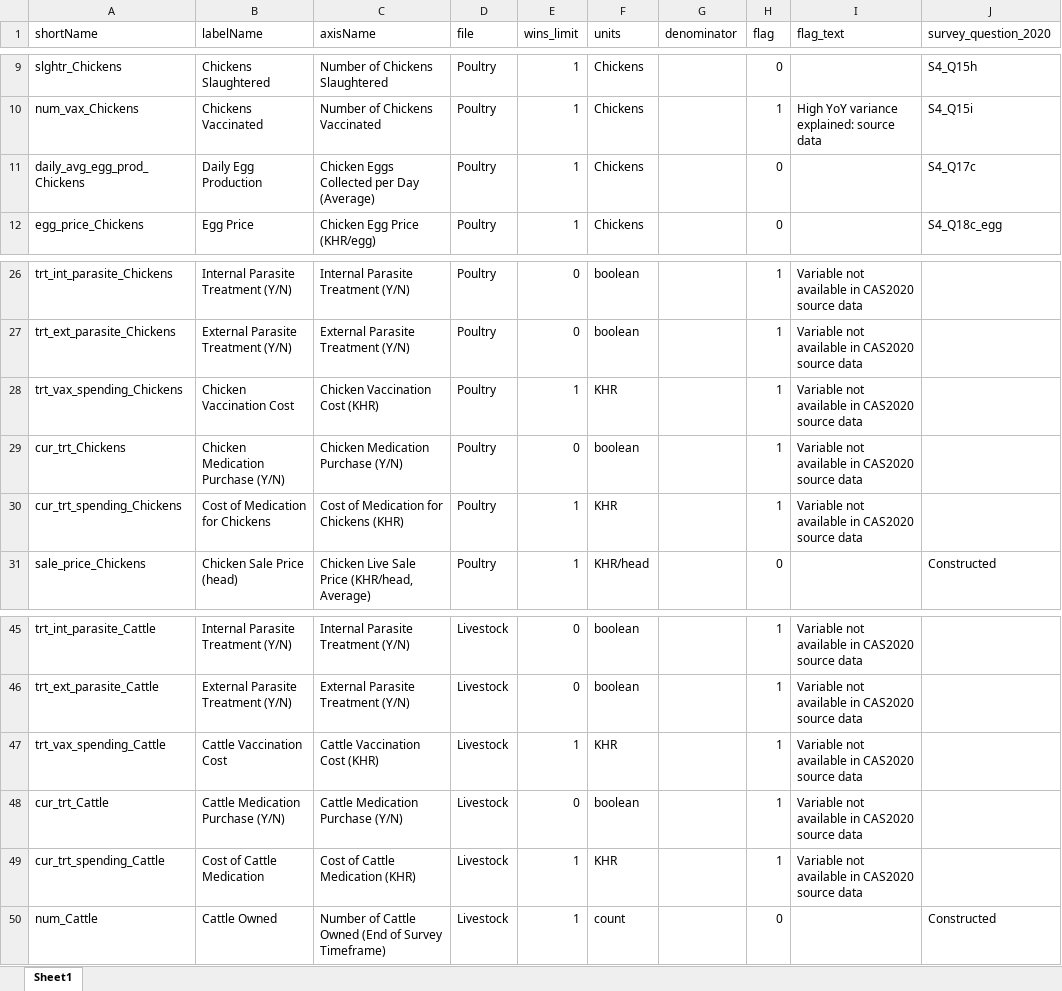
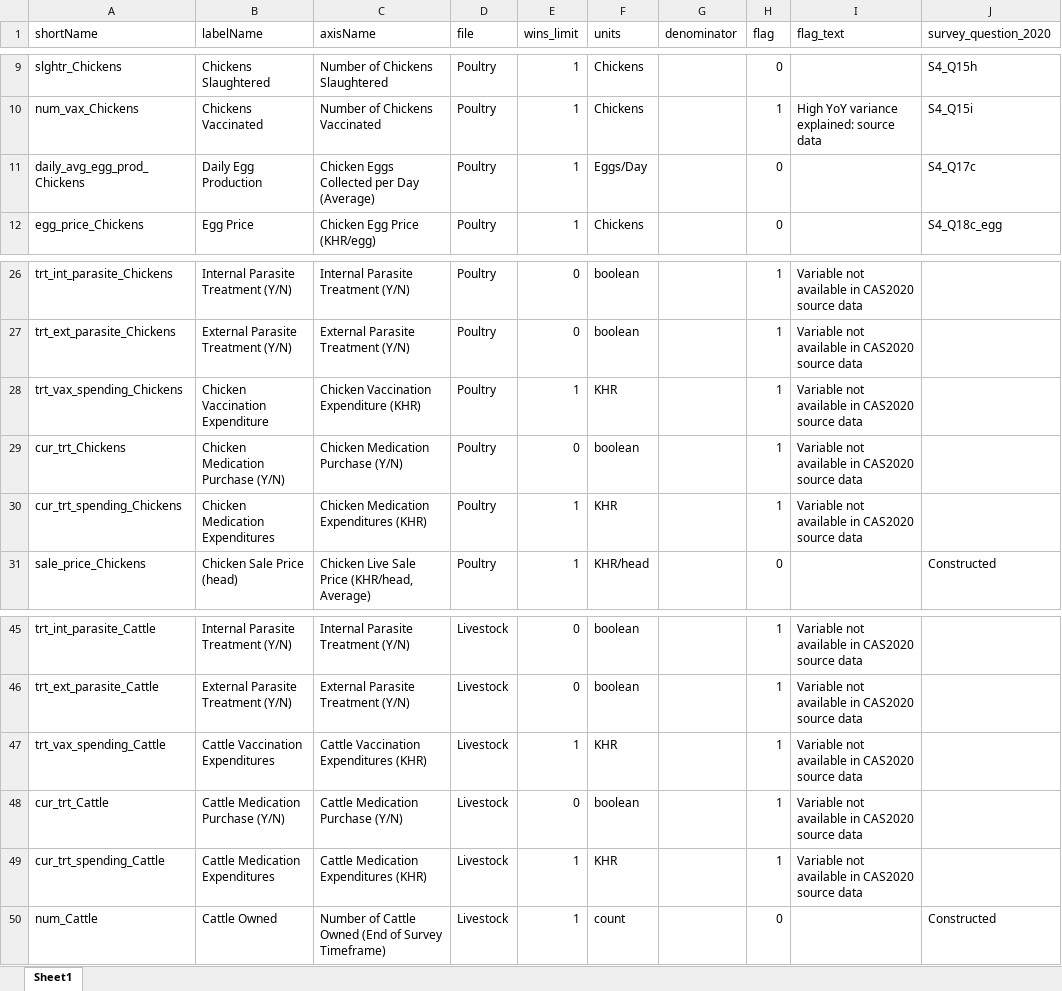
Before and after one commit to EvansSchoolPolicyAnalysisAndResearch/50x30_AQP, an Excel workbook: agquery/Update/indicators.xlsx, sheet Sheet1, drawn as a sheet; only a part is shown, gaps mark what is left out; values as stored, in another font and other column widths than the file's, no borders; the diff names each change by its address in the sheet, - before the commit and + after, or states it on an @@ line.

Commit message:
Bugfixes, accidentally created bug that's causing summary table to not filter.

```diff
--- a/agquery/Update/indicators.xlsx (sheet Sheet1)
+++ b/agquery/Update/indicators.xlsx (sheet Sheet1)
-F11 (units): Chickens
+F11 (units): Eggs/Day
-B28 (labelName): Chicken Vaccination Cost
+B28 (labelName): Chicken Vaccination Expenditure
-C28 (axisName): Chicken Vaccination Cost (KHR)
+C28 (axisName): Chicken Vaccination Expenditure (KHR)
-B30 (labelName): Cost of Medication for Chickens
+B30 (labelName): Chicken Medication Expenditures
-C30 (axisName): Cost of Medication for Chickens (KHR)
+C30 (axisName): Chicken Medication Expenditures (KHR)
-B47 (labelName): Cattle Vaccination Cost
+B47 (labelName): Cattle Vaccination Expenditures
-C47 (axisName): Cattle Vaccination Cost (KHR)
+C47 (axisName): Cattle Vaccination Expenditures (KHR)
-B49 (labelName): Cost of Cattle Medication
+B49 (labelName): Cattle Medication Expenditures
-C49 (axisName): Cost of Cattle Medication (KHR)
+C49 (axisName): Cattle Medication Expenditures (KHR)
```
Also changed, not shown: 11 other files.
